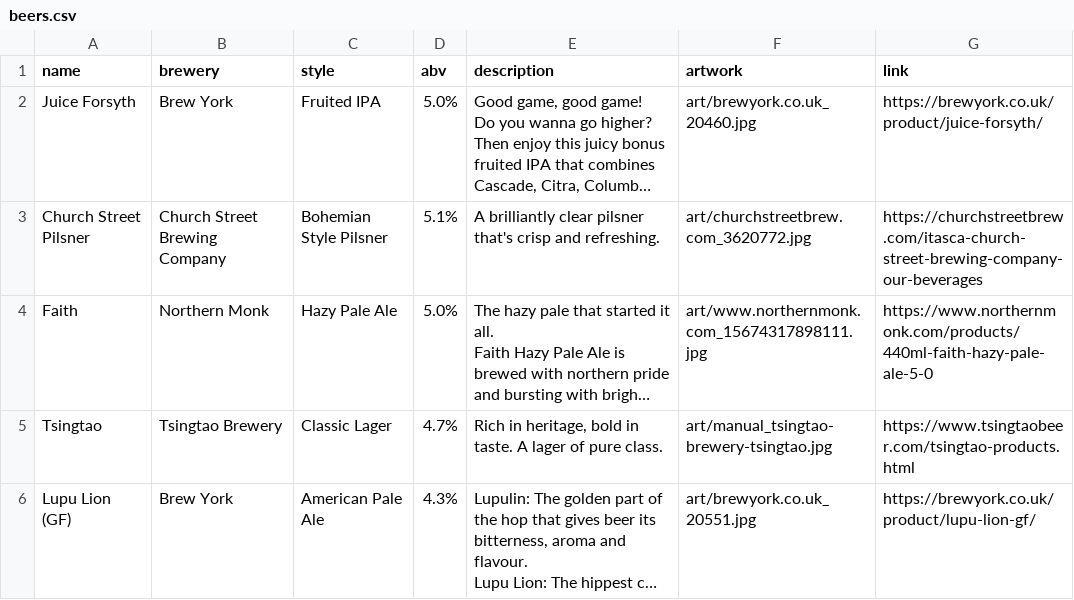
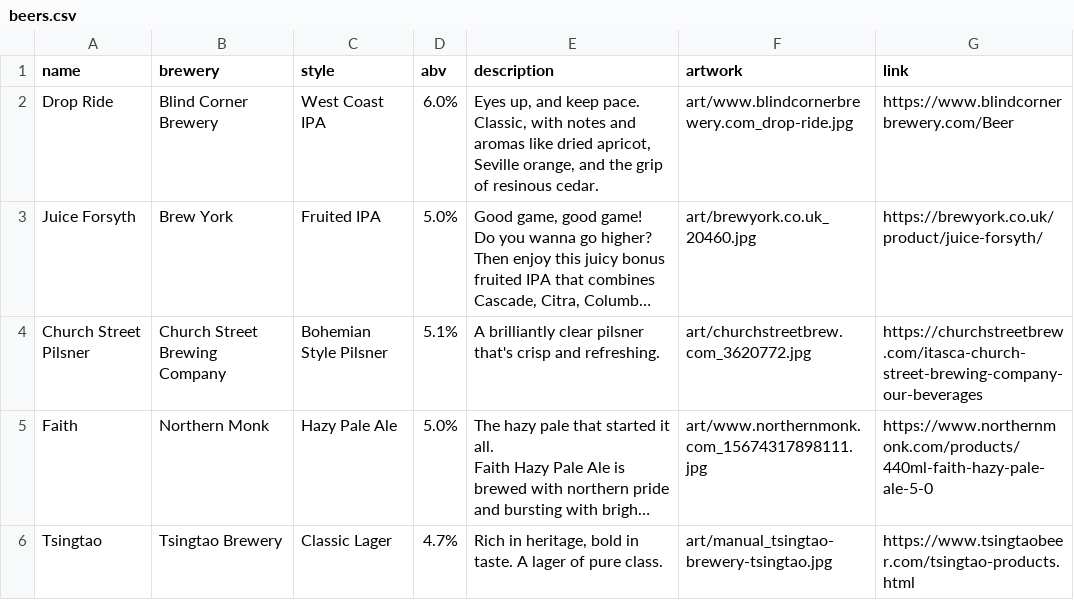
Before and after one commit to tabologyali/browserautomation, a CSV file: beerwall/beers.csv, drawn as a sheet; only a part is shown; the shorter side is filled out with more unchanged rows; long unchanged cells end in …; the diff names each change by its address in the sheet, - before the commit and + after, or states it on an @@ line.

```diff
--- a/beerwall/beers.csv
+++ b/beerwall/beers.csv
+row 2: Drop Ride | Blind Corner Brewery | West Coast IPA | 6.0% | Eyes up, and keep pace. Classic, with notes and aromas like dried apricot, Seville orange, and the grip of resinous cedar. | art/www.blindcornerbrewery.com_drop-ride.jpg | https://www.blindcornerbrewery.com/Beer
```
Also changed, not shown: 2 other files.
